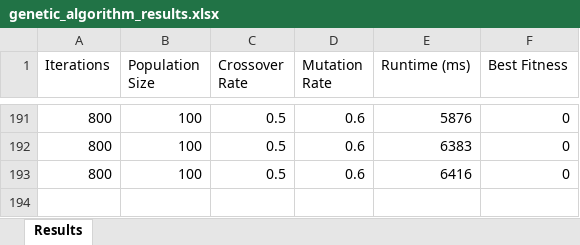
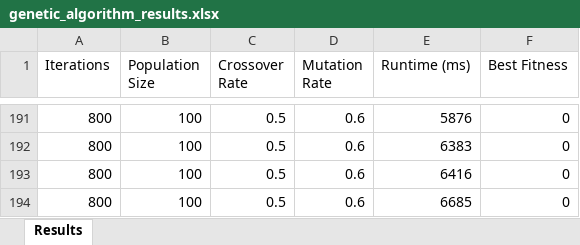
Before and after one commit to Sana-Kassamani/SeniorProjectCourseRegistrationSystem, an Excel workbook: results/genetic_algorithm_results.xlsx, sheet Results, drawn as a sheet; only a part is shown, gaps mark what is left out; values as stored, in another font and other column widths than the file's, no borders; the diff names each change by its address in the sheet, - before the commit and + after, or states it on an @@ line.

```diff
--- a/results/genetic_algorithm_results.xlsx (sheet Results)
+++ b/results/genetic_algorithm_results.xlsx (sheet Results)
+row 194: 800 | 100 | 0.5 | 0.6 | 6685 | 0
```
Also changed, not shown: 3 other files.
